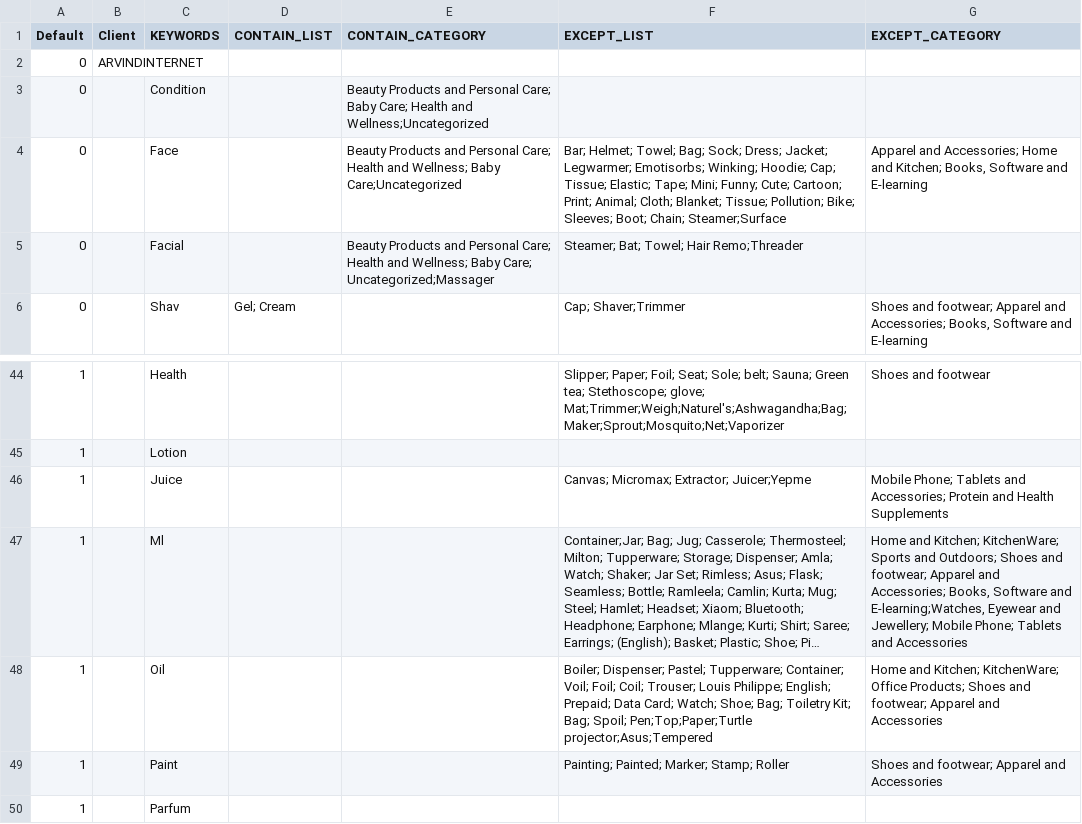
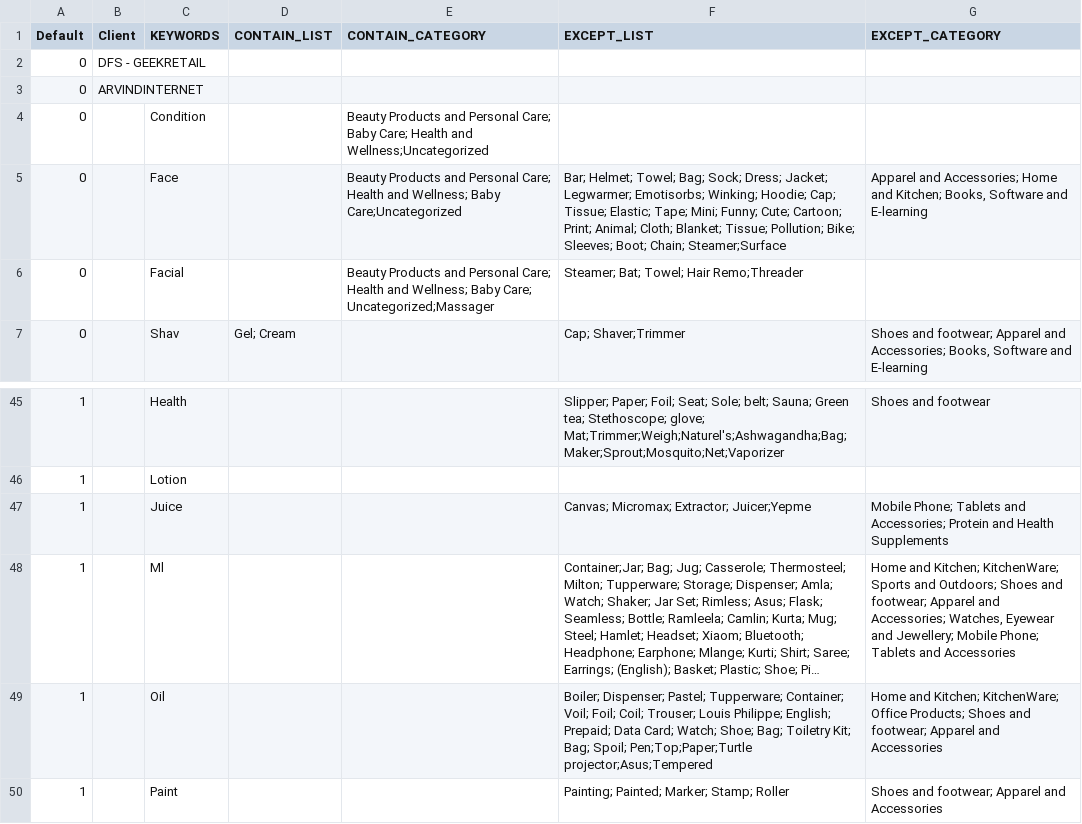
Before and after one commit to mohitt008/dg_score, a CSV file: data/DG_keywords.csv, drawn as a sheet; only a part is shown, gaps mark what is left out; the shorter side is filled out with more unchanged rows; long unchanged cells end in …; addresses are those after the commit; the diff names each change by its address in the sheet, - before the commit and + after, or states it on an @@ line.

Commit message:
update dg config

```diff
--- a/data/DG_keywords.csv
+++ b/data/DG_keywords.csv
+row 2: 0 | DFS - GEEKRETAIL
-G48 (EXCEPT_CATEGORY): …and Accessories; Books, Software and E-learning;Watches, Eyewear and…
+G48 (EXCEPT_CATEGORY): …and Accessories; Watches, Eyewear and…
```
